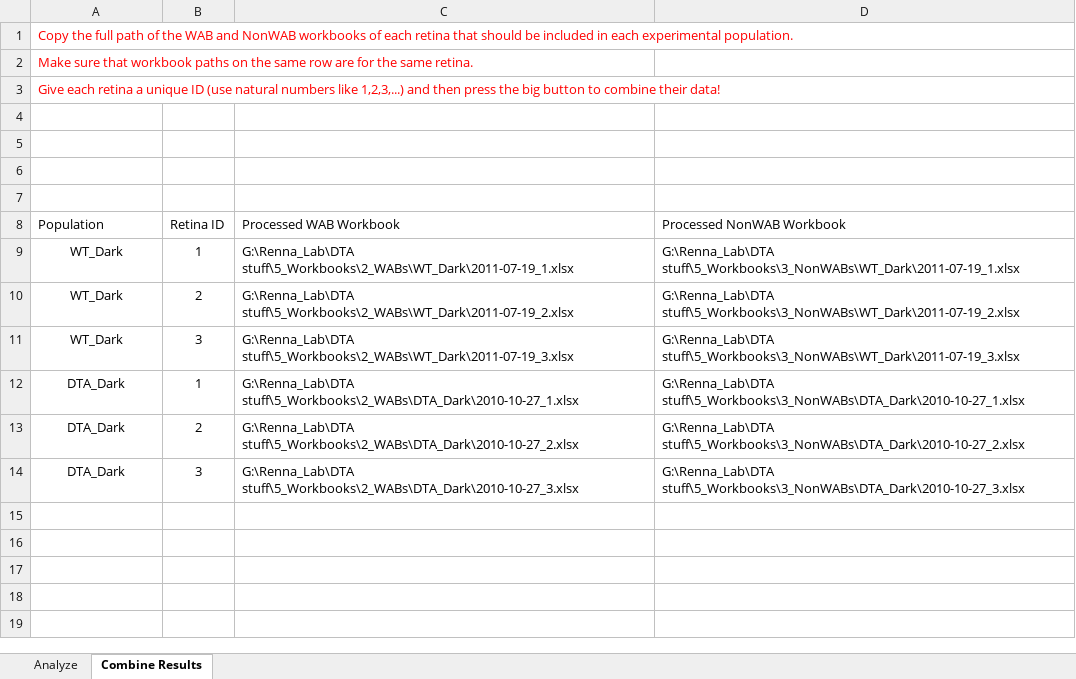
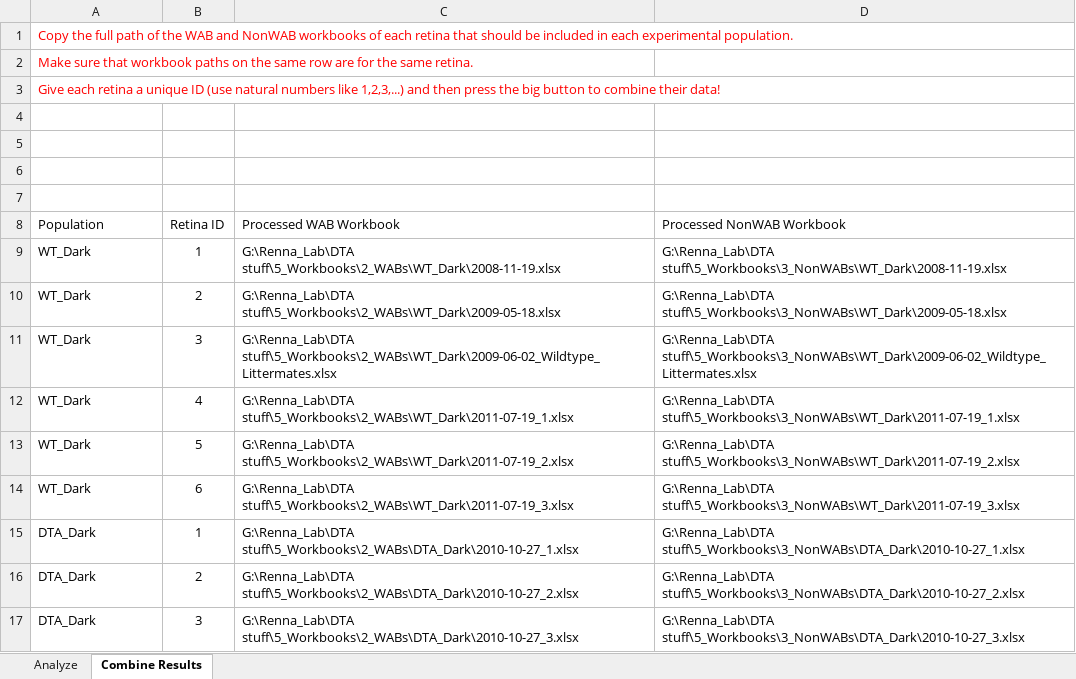
Before and after one commit to Rabadash8820/WaveAnalysisScripts, an Excel workbook: Old_Scripts/Excel_Macros/WaveAnalyzeTextFiles.xlsm, sheet Combine Results, drawn as a sheet; values as stored, in another font and other column widths than the file's, no borders; charts and pictures and table styles not drawn; addresses are those after the commit; the diff names each change by its address in the sheet, - before the commit and + after, or states it on an @@ line.

```diff
--- a/Old_Scripts/Excel_Macros/WaveAnalyzeTextFiles.xlsm (sheet Combine Results)
+++ b/Old_Scripts/Excel_Macros/WaveAnalyzeTextFiles.xlsm (sheet Combine Results)
-A9:A10 alignment: center
+A9:A10 alignment: left
-C9 (Processed WAB Workbook): G:\Renna_Lab\DTA stuff\5_Workbooks\2_WABs\WT_Dark\2011-07-19_1.xlsx
+C9 (Processed WAB Workbook): G:\Renna_Lab\DTA stuff\5_Workbooks\2_WABs\WT_Dark\2008-11-19.xlsx
-D9 (Processed NonWAB Workbook): G:\Renna_Lab\DTA stuff\5_Workbooks\3_NonWABs\WT_Dark\2011-07-19_1.xlsx
+D9 (Processed NonWAB Workbook): G:\Renna_Lab\DTA stuff\5_Workbooks\3_NonWABs\WT_Dark\2008-11-19.xlsx
-C10 (Processed WAB Workbook): G:\Renna_Lab\DTA stuff\5_Workbooks\2_WABs\WT_Dark\2011-07-19_2.xlsx
+C10 (Processed WAB Workbook): G:\Renna_Lab\DTA stuff\5_Workbooks\2_WABs\WT_Dark\2009-05-18.xlsx
-D10 (Processed NonWAB Workbook): G:\Renna_Lab\DTA stuff\5_Workbooks\3_NonWABs\WT_Dark\2011-07-19_2.xlsx
+D10 (Processed NonWAB Workbook): G:\Renna_Lab\DTA stuff\5_Workbooks\3_NonWABs\WT_Dark\2009-05-18.xlsx
+row 11: WT_Dark | 3 | G:\Renna_Lab\DTA stuff\5_Workbooks\2_WABs\WT_Dark\2009-06-02_Wildtype_Littermates.xlsx | G:\Renna_Lab\DTA stuff\5_Workbooks\3_NonWABs\WT_Dark\2009-06-02_Wildtype_Littermates.xlsx
+row 12: WT_Dark | 4 | G:\Renna_Lab\DTA stuff\5_Workbooks\2_WABs\WT_Dark\2011-07-19_1.xlsx | G:\Renna_Lab\DTA stuff\5_Workbooks\3_NonWABs\WT_Dark\2011-07-19_1.xlsx
+row 13: WT_Dark | 5 | G:\Renna_Lab\DTA stuff\5_Workbooks\2_WABs\WT_Dark\2011-07-19_2.xlsx | G:\Renna_Lab\DTA stuff\5_Workbooks\3_NonWABs\WT_Dark\2011-07-19_2.xlsx
-A14:A17 alignment: center
+A14:A17 alignment: left
-B14 (Retina ID): 3
+B14 (Retina ID): 6
```
Also changed, not shown: Old_Scripts/Excel_Macros/Cell_Units_Template.xlsx, Old_Scripts/Excel_Macros/DTA_Properties_Template.xlsm, 2 other files.
